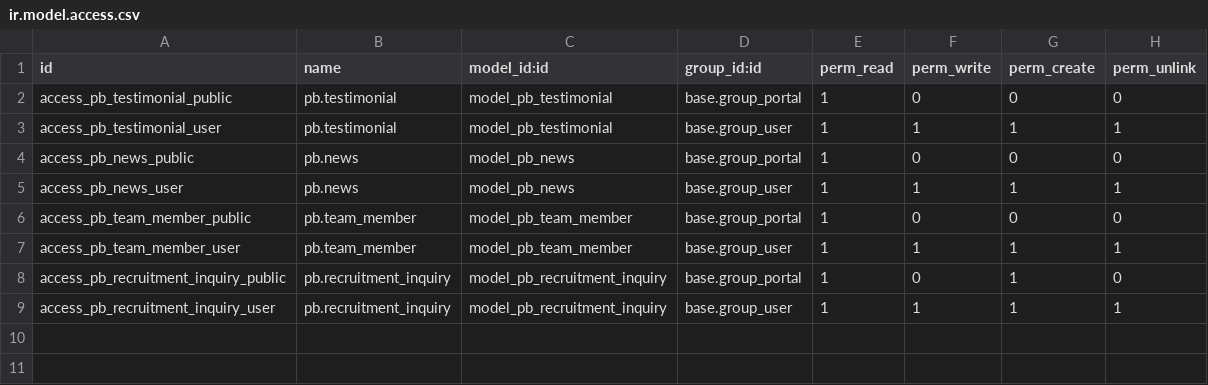
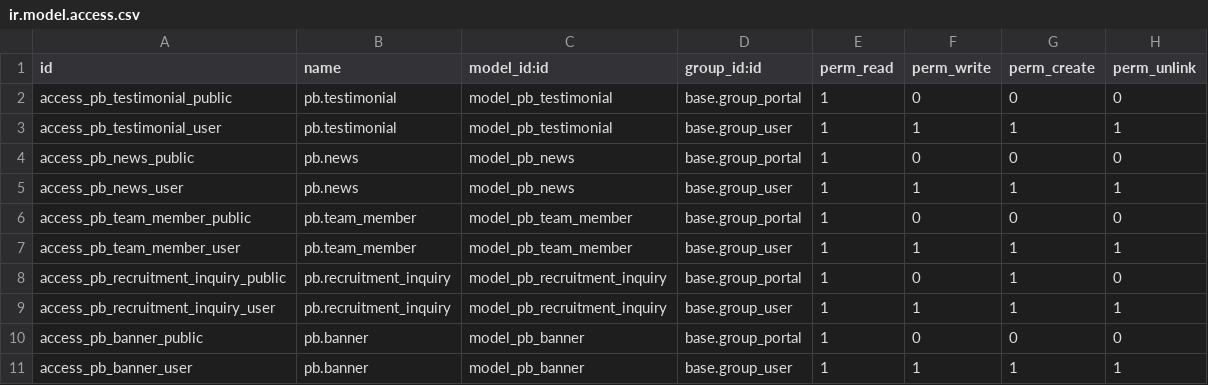
Before and after one commit to imranappdeveloper/pb-odoo-website, a CSV file: pb_website/security/ir.model.access.csv, drawn as a sheet.

Commit message:
feat: add pb.banner model, views, seed data, and API endpoint for hero banners

```diff
--- a/pb_website/security/ir.model.access.csv
+++ b/pb_website/security/ir.model.access.csv
@@ -9 +9,3 @@ access_pb_recruitment_inquiry_public,pb.recruitment_inquiry,model_pb_recruitment
 access_pb_recruitment_inquiry_user,pb.recruitment_inquiry,model_pb_recruitment_inquiry,base.group_user,1,1,1,1
+access_pb_banner_public,pb.banner,model_pb_banner,base.group_portal,1,0,0,0
+access_pb_banner_user,pb.banner,model_pb_banner,base.group_user,1,1,1,1
```
Also changed, not shown: 12 other files.
